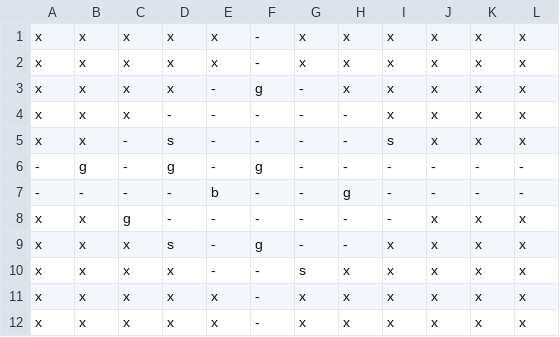
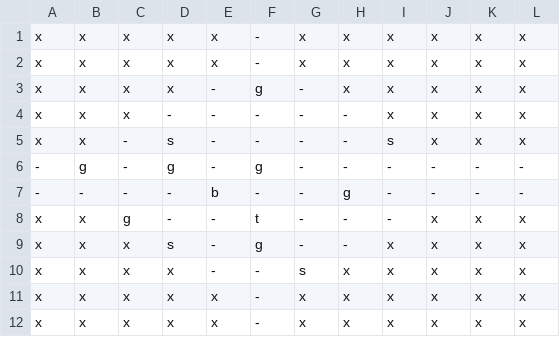
Before and after one commit to david-wolgemuth/xyzplore, a CSV file: src/levels/-2/1,3.csv, drawn as a sheet.

```diff
--- a/src/levels/-2/1,3.csv
+++ b/src/levels/-2/1,3.csv
@@ -7,3 +7,3 @@ x,x,-,s,-,-,-,-,s,x,x,x
 -,-,-,-,b,-,-,g,-,-,-,-
-x,x,g,-,-,-,-,-,-,x,x,x
+x,x,g,-,-,t,-,-,-,x,x,x
 x,x,x,s,-,g,-,-,x,x,x,x
```
Also changed, not shown: 5 other files.
